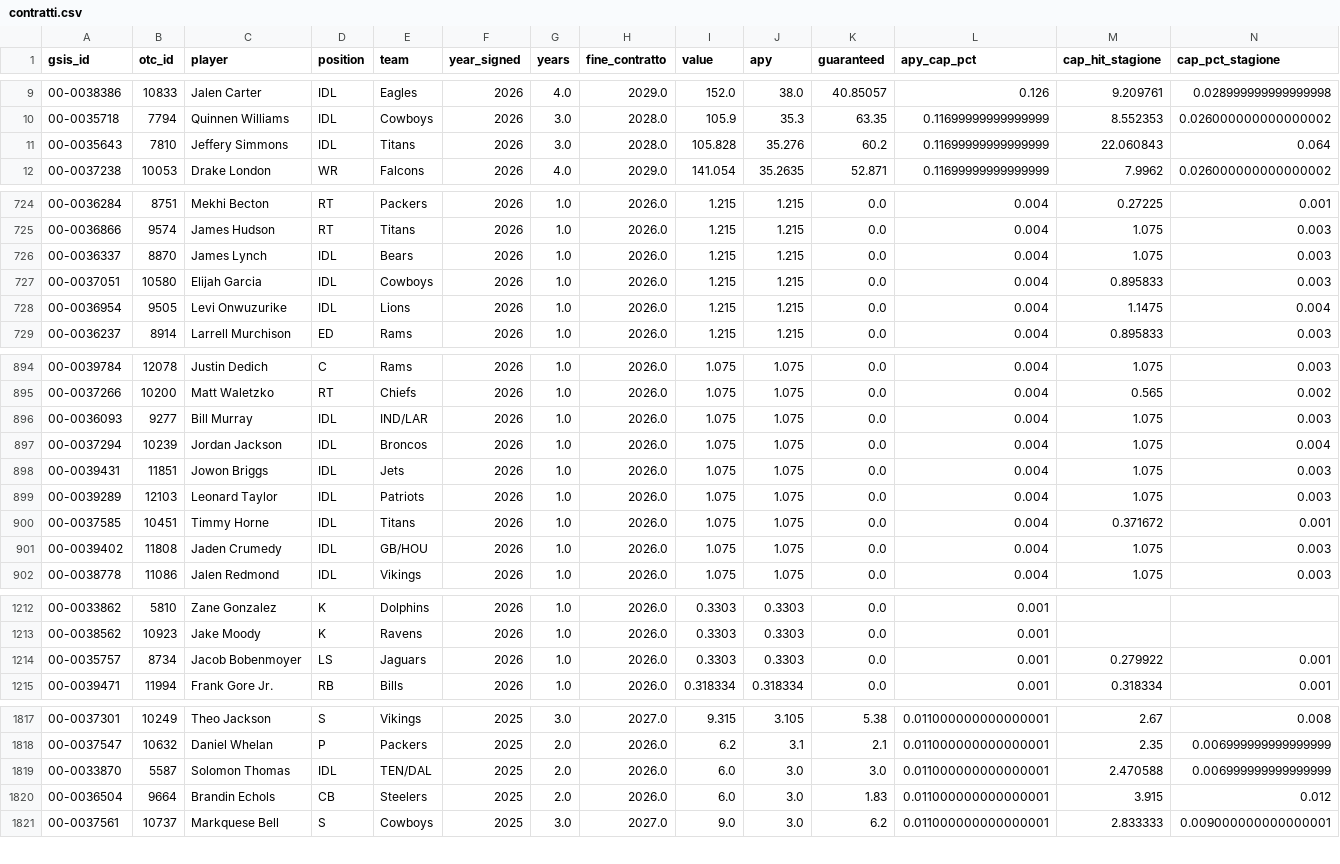
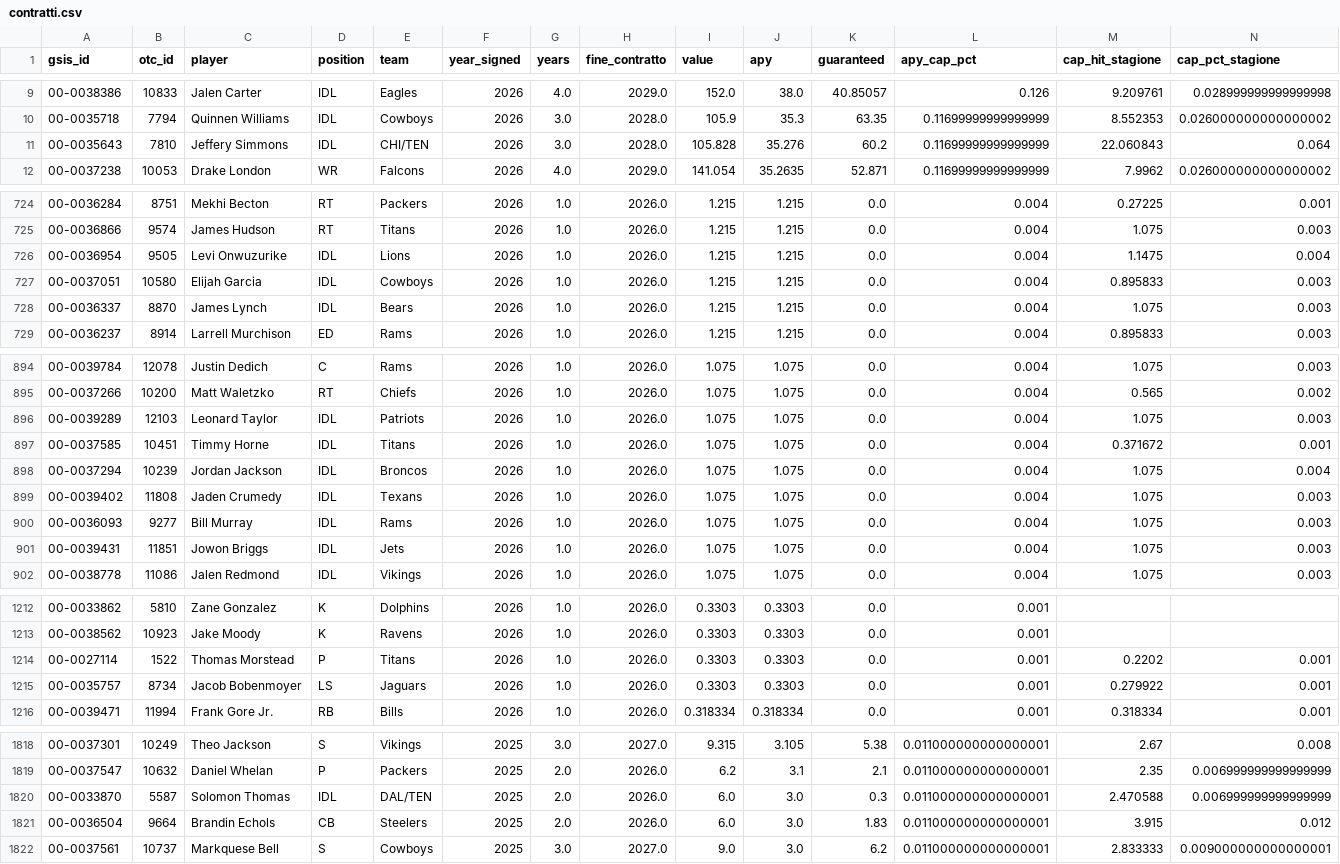
Before and after one commit to HighonFigures/nfl-contratti, a CSV file: contratti.csv, drawn as a sheet; only a part is shown, gaps mark what is left out; removed rows and columns are numbered as before the commit, all else as after; rows hold the shown columns only; the diff covers the shown part only; the diff names each change by its address in the sheet, - before the commit and + after, or states it on an @@ line.

```diff
--- a/contratti.csv
+++ b/contratti.csv
-E11 (team): Titans
+E11 (team): CHI/TEN
@@ row 726 moved to row 728: 00-0036337 @@
-row 896: 00-0036093 | 9277 | Bill Murray | IDL | IND/LAR | 2026 | 1.0 | 2026.0 | 1.075 | 1.075 | 0.0 | 0.004 | 1.075 | 0.003
@@ row 897 moved to row 898: 00-0037294 @@
-E899 (team): GB/HOU
+E899 (team): Texans
+row 900: 00-0036093 | 9277 | Bill Murray | IDL | Rams | 2026 | 1.0 | 2026.0 | 1.075 | 1.075 | 0.0 | 0.004 | 1.075 | 0.003
@@ row 898 moved to row 901: 00-0039431 @@
+row 1214: 00-0027114 | 1522 | Thomas Morstead | P | Titans | 2026 | 1.0 | 2026.0 | 0.3303 | 0.3303 | 0.0 | 0.001 | 0.2202 | 0.001
-E1820 (team): TEN/DAL
+E1820 (team): DAL/TEN
-K1820 (guaranteed): 3.0
+K1820 (guaranteed): 0.3
```
Also changed, not shown: 7 moved rows and 8 edited cells elsewhere in this file.
